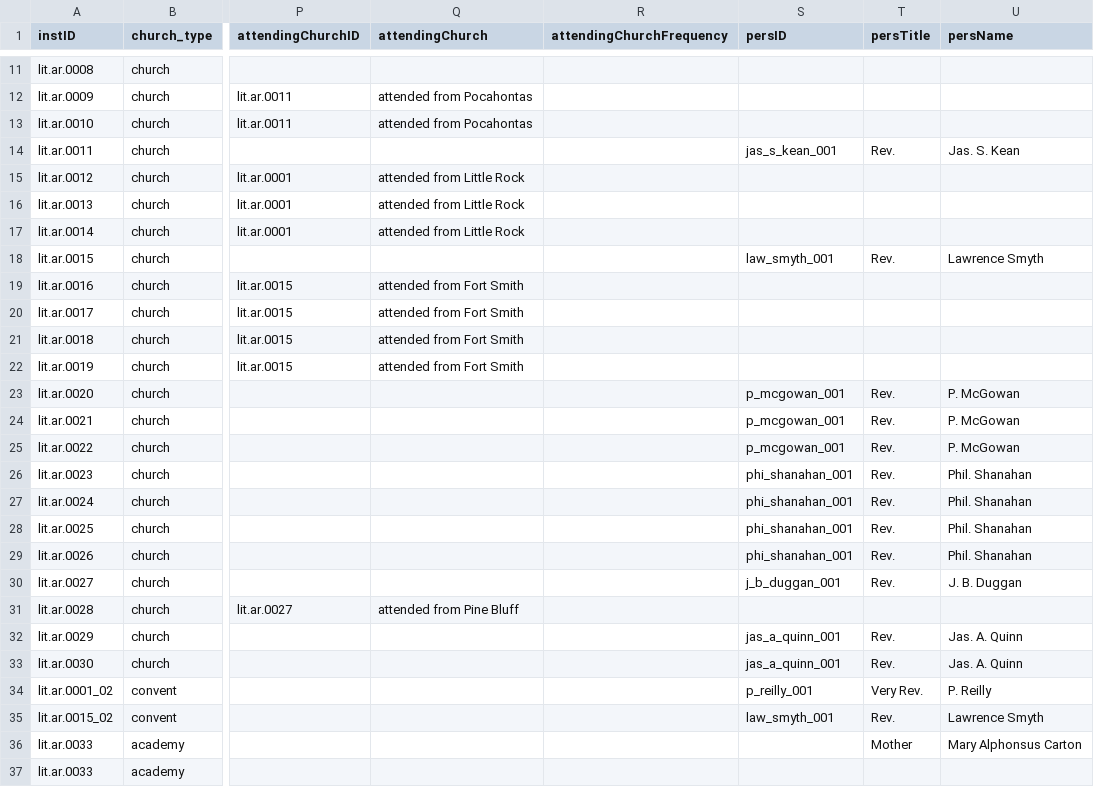
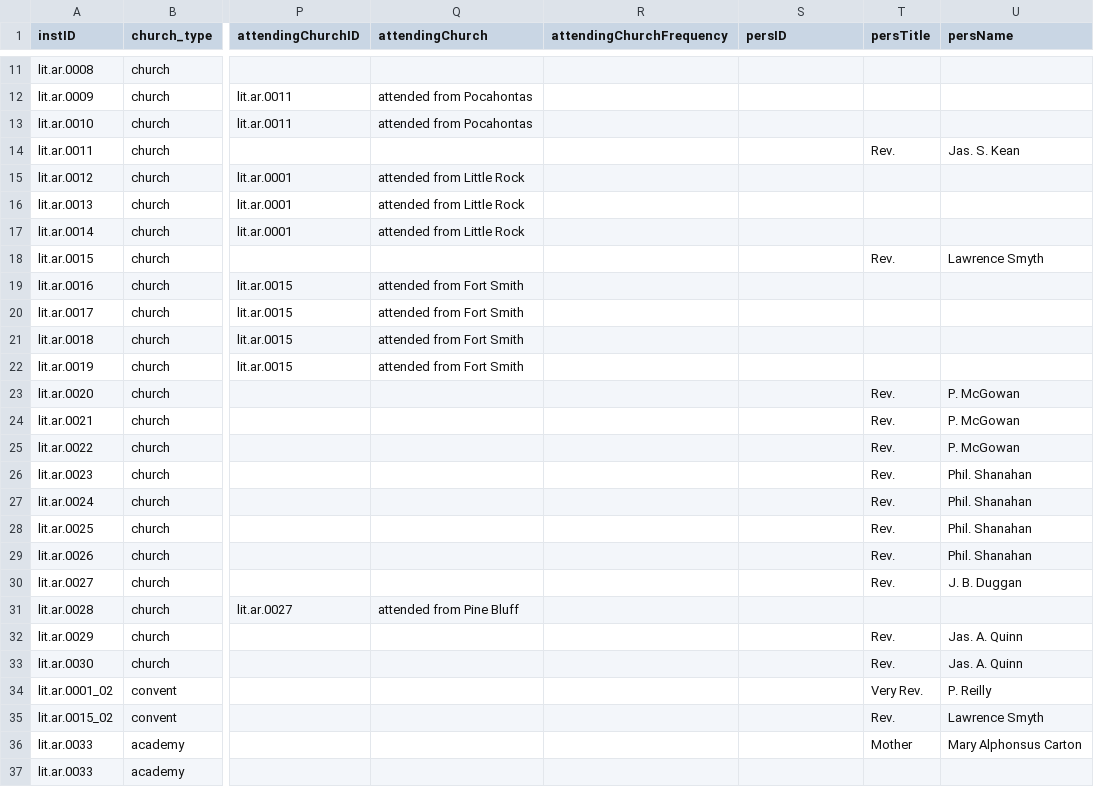
Before and after one commit to YuchenX063/Almanacs-Preprocess, a CSV file: processed/LittleRock1870.csv, drawn as a sheet; only a part is shown, gaps mark what is left out; the diff covers the shown part only; the diff names each change by its address in the sheet, - before the commit and + after, or states it on an @@ line.

```diff
--- a/processed/LittleRock1870.csv
+++ b/processed/LittleRock1870.csv
-S14 (persID): jas_s_kean_001
+S14 (persID): (empty)
-S18 (persID): law_smyth_001
+S18 (persID): (empty)
-S23:S25 (persID): p_mcgowan_001
+S23:S25 (persID): (empty)
-S26:S29 (persID): phi_shanahan_001
+S26:S29 (persID): (empty)
-S30 (persID): j_b_duggan_001
+S30 (persID): (empty)
-S32:S33 (persID): jas_a_quinn_001
+S32:S33 (persID): (empty)
-S34 (persID): p_reilly_001
+S34 (persID): (empty)
-S35 (persID): law_smyth_001
+S35 (persID): (empty)
```
Also changed, not shown: 3 edited cells elsewhere in this file, processed/OregonCity1870.csv, processed/Philadelphia1835.csv, 11 other files.
